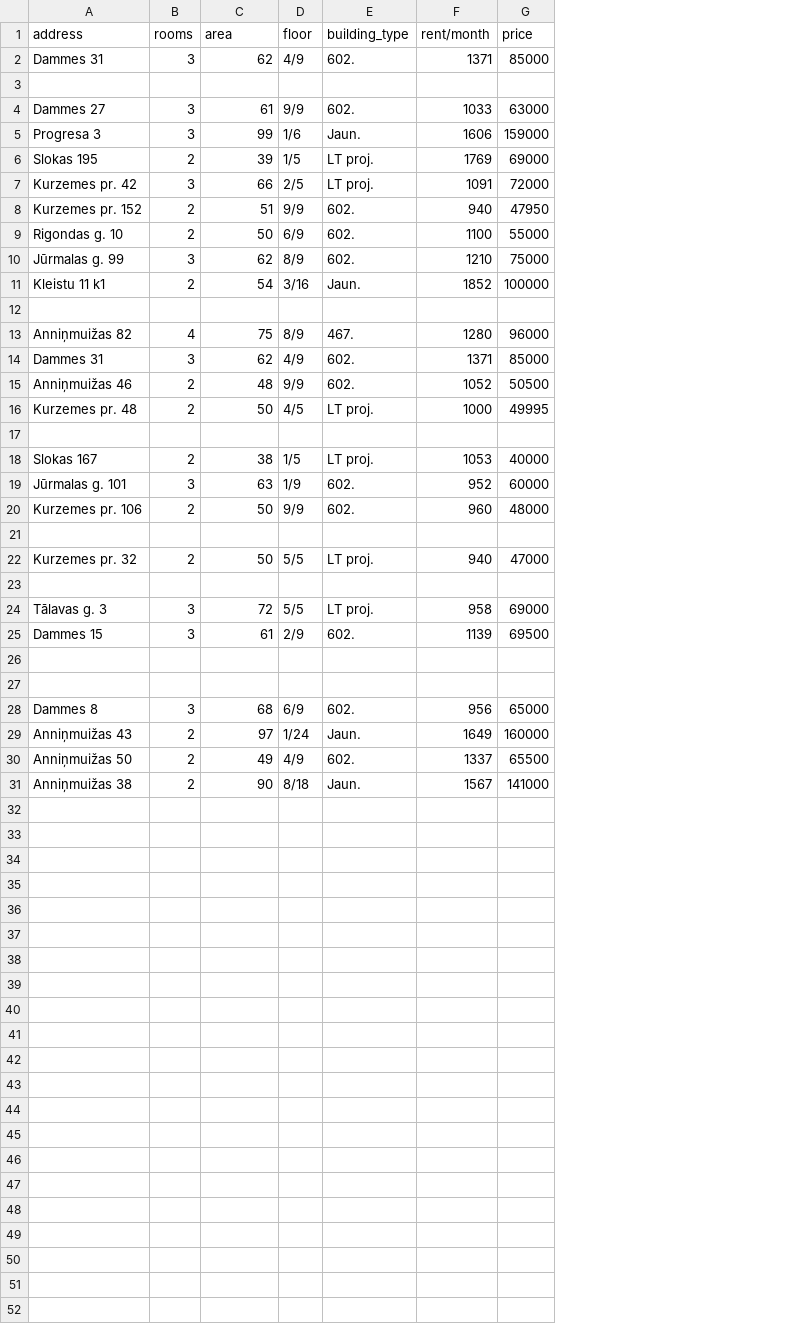
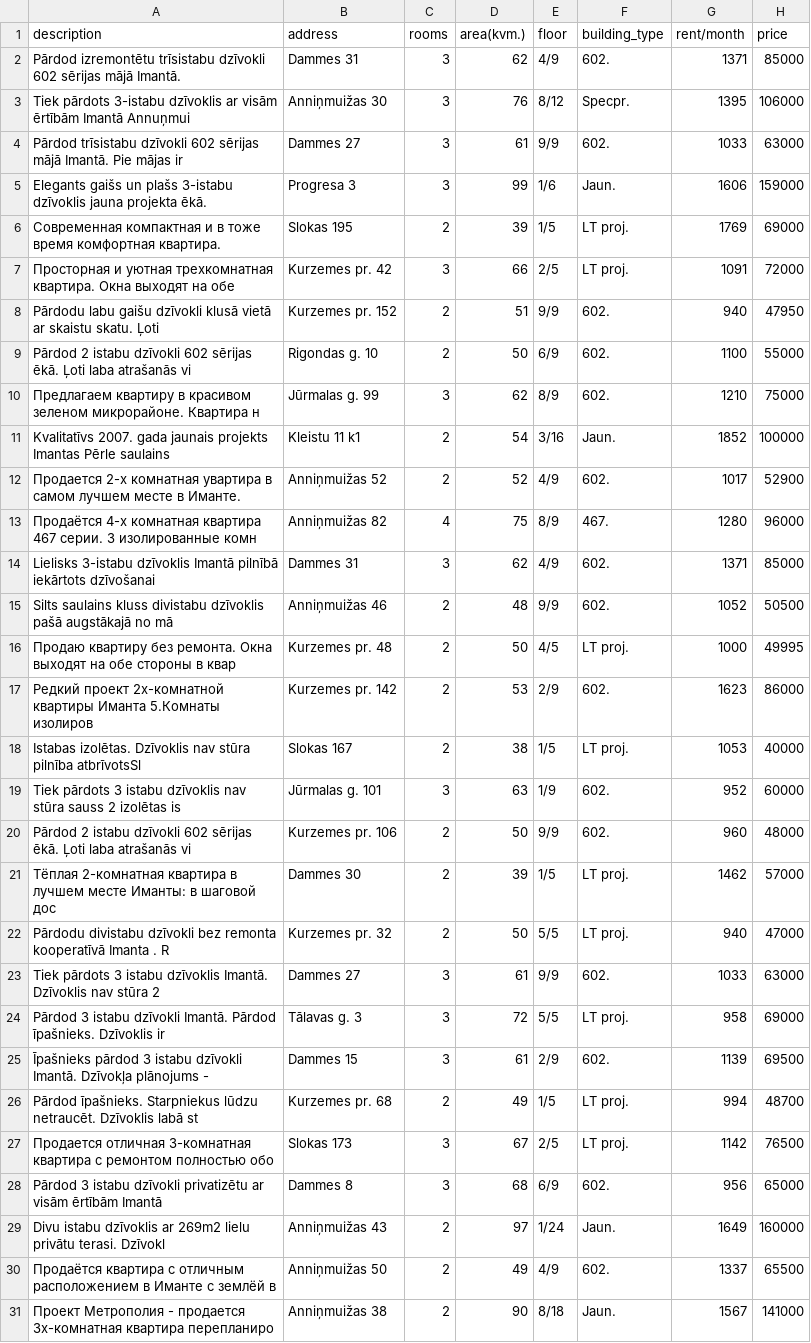
Before and after one commit to Zims/ss.lv_API, a CSV file: results/imanta_appartment_list.csv, drawn as a sheet; addresses are those after the commit; the diff names each change by its address in the sheet, - before the commit and + after, or states it on an @@ line.

```diff
--- a/results/imanta_appartment_list.csv
+++ b/results/imanta_appartment_list.csv
+column A (description), rows 2-31: Pārdod izremontētu trīsistabu dzīvokli 602 sērijas mājā Imantā. | Tiek pārdots 3-istabu dzīvoklis ar visām ērtībām Imantā Annuņmui | Pārdod trīsistabu dzīvokli 602 sērijas mājā Imantā. Pie mājas ir | Elegants gaišs un plašs 3-istabu dzīvoklis jauna projekta ēkā. | Современная компактная и в тоже время комфортная квартира. | Просторная и уютная трехкомнатная квартира. Окна выходят на обе | Pārdodu labu gaišu dzīvokli klusā vietā ar skaistu skatu. Ļoti | Pārdod 2 istabu dzīvokli 602 sērijas ēkā. Ļoti laba atrašanās vi | Предлагаем квартиру в красивом зеленом микрорайоне. Квартира н | Kvalitatīvs 2007. gada jaunais projekts Imantas Pērle saulains | Продается 2-х комнатная увартира в самом лучшем месте в Иманте. | Продаётся 4-х комнатная квартира 467 серии. 3 изолированные комн | Lielisks 3-istabu dzīvoklis Imantā pilnībā iekārtots dzīvošanai | Silts saulains kluss divistabu dzīvoklis pašā augstākajā no mā | Продаю квартиру без ремонта. Окна выходят на обе стороны в квар | Редкий проект 2х-комнатной квартиры Иманта 5.Комнаты изолиров | Istabas izolētas. Dzīvoklis nav stūra pilnība atbrīvotsSl | Tiek pārdots 3 istabu dzīvoklis nav stūra sauss 2 izolētas is | Pārdod 2 istabu dzīvokli 602 sērijas ēkā. Ļoti laba atrašanās vi | Тёплая 2-комнатная квартира в лучшем месте Иманты: в шаговой дос | Pārdodu divistabu dzīvokli bez remonta kooperatīvā Imanta . R | Tiek pārdots 3 istabu dzīvoklis Imantā. Dzīvoklis nav stūra 2 | Pārdod 3 istabu dzīvokli Imantā. Pārdod īpašnieks. Dzīvoklis ir | Īpašnieks pārdod 3 istabu dzīvokli Imantā. Dzīvokļa plānojums - | Pārdod īpašnieks. Starpniekus lūdzu netraucēt. Dzīvoklis labā st | Продается отличная 3-комнатная квартира с ремонтом полностью обо | Pārdod 3 istabu dzīvokli privatizētu ar visām ērtībām Imantā | Divu istabu dzīvoklis ar 269m2 lielu privātu terasi. Dzīvokl | Продаётся квартира с отличным расположением в Иманте с землёй в | Проект Метрополия - продается 3х-комнатная квартира перепланиро
-D1: area
+D1: area(kvm.)
-row 3: (empty)
+row 3: Tiek pārdots 3-istabu dzīvoklis ar visām ērtībām Imantā Annuņmui | Anniņmuižas 30 | 3 | 76 | 8/12 | Specpr. | 1395 | 106000
-row 12: (empty)
+row 12: Продается 2-х комнатная увартира в самом лучшем месте в Иманте. | Anniņmuižas 52 | 2 | 52 | 4/9 | 602. | 1017 | 52900
-row 17: (empty)
+row 17: Редкий проект 2х-комнатной квартиры Иманта 5.Комнаты изолиров | Kurzemes pr. 142 | 2 | 53 | 2/9 | 602. | 1623 | 86000
-row 21: (empty)
+row 21: Тёплая 2-комнатная квартира в лучшем месте Иманты: в шаговой дос | Dammes 30 | 2 | 39 | 1/5 | LT proj. | 1462 | 57000
-row 23: (empty)
+row 23: Tiek pārdots 3 istabu dzīvoklis Imantā. Dzīvoklis nav stūra 2 | Dammes 27 | 3 | 61 | 9/9 | 602. | 1033 | 63000
-row 26: (empty)
+row 26: Pārdod īpašnieks. Starpniekus lūdzu netraucēt. Dzīvoklis labā st | Kurzemes pr. 68 | 2 | 49 | 1/5 | LT proj. | 994 | 48700
-row 27: (empty)
+row 27: Продается отличная 3-комнатная квартира с ремонтом полностью обо | Slokas 173 | 3 | 67 | 2/5 | LT proj. | 1142 | 76500
```
Also changed, not shown: results/agenskalns_appartment_list.csv, results/ilguciems_appartment_list.csv, 3 other files.
